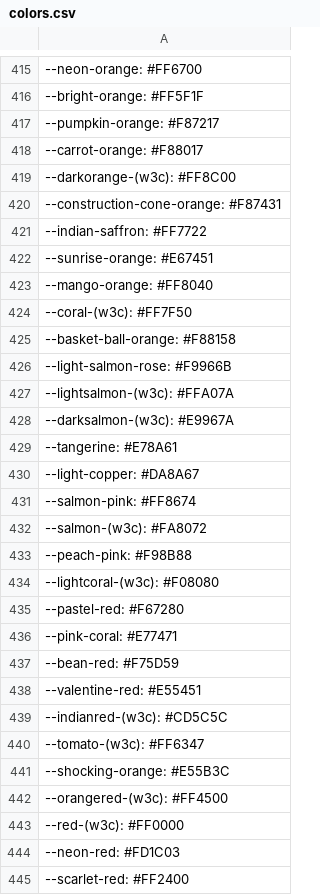
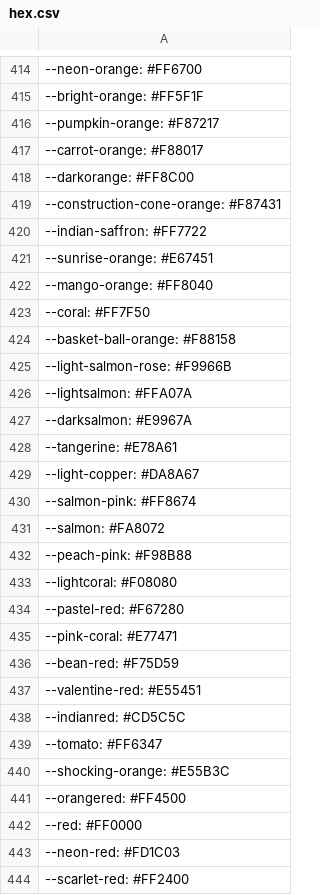
Before and after one commit to AzukoTazumaki/Parse_Colors, a CSV file: hex.csv (was colors.csv), drawn as a sheet; only a part is shown, gaps mark what is left out; the diff covers the shown part only.

```diff
--- a/colors.csv
+++ b/hex.csv
@@ -418,3 +417,3 @@
 --carrot-orange: #F88017;
---darkorange-(w3c): #FF8C00;
+--darkorange: #FF8C00;
 --construction-cone-orange: #F87431;
@@ -423,7 +422,7 @@
 --mango-orange: #FF8040;
---coral-(w3c): #FF7F50;
+--coral: #FF7F50;
 --basket-ball-orange: #F88158;
 --light-salmon-rose: #F9966B;
---lightsalmon-(w3c): #FFA07A;
---darksalmon-(w3c): #E9967A;
+--lightsalmon: #FFA07A;
+--darksalmon: #E9967A;
 --tangerine: #E78A61;
@@ -431,5 +430,5 @@
 --salmon-pink: #FF8674;
---salmon-(w3c): #FA8072;
+--salmon: #FA8072;
 --peach-pink: #F98B88;
---lightcoral-(w3c): #F08080;
+--lightcoral: #F08080;
 --pastel-red: #F67280;
@@ -438,7 +437,7 @@
 --valentine-red: #E55451;
---indianred-(w3c): #CD5C5C;
---tomato-(w3c): #FF6347;
+--indianred: #CD5C5C;
+--tomato: #FF6347;
 --shocking-orange: #E55B3C;
---orangered-(w3c): #FF4500;
---red-(w3c): #FF0000;
+--orangered: #FF4500;
+--red: #FF0000;
 --neon-red: #FD1C03;
```
Also changed, not shown: 1 removed row and 129 edited cells elsewhere in this file, 6 other files.
